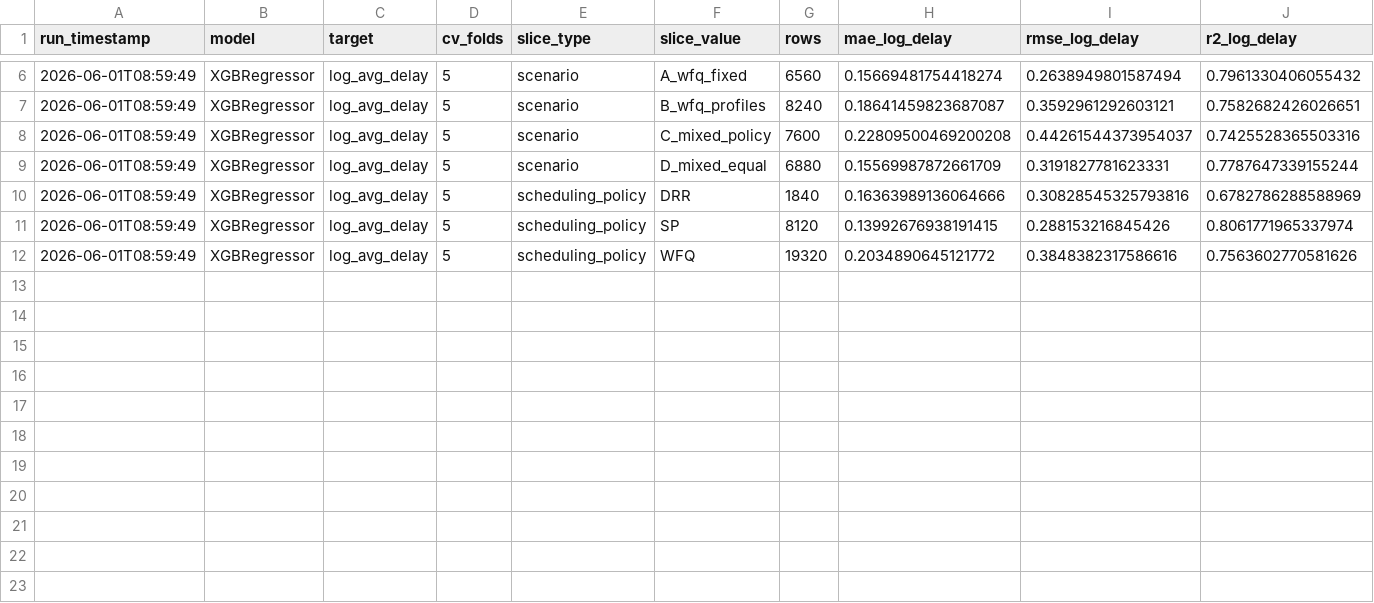
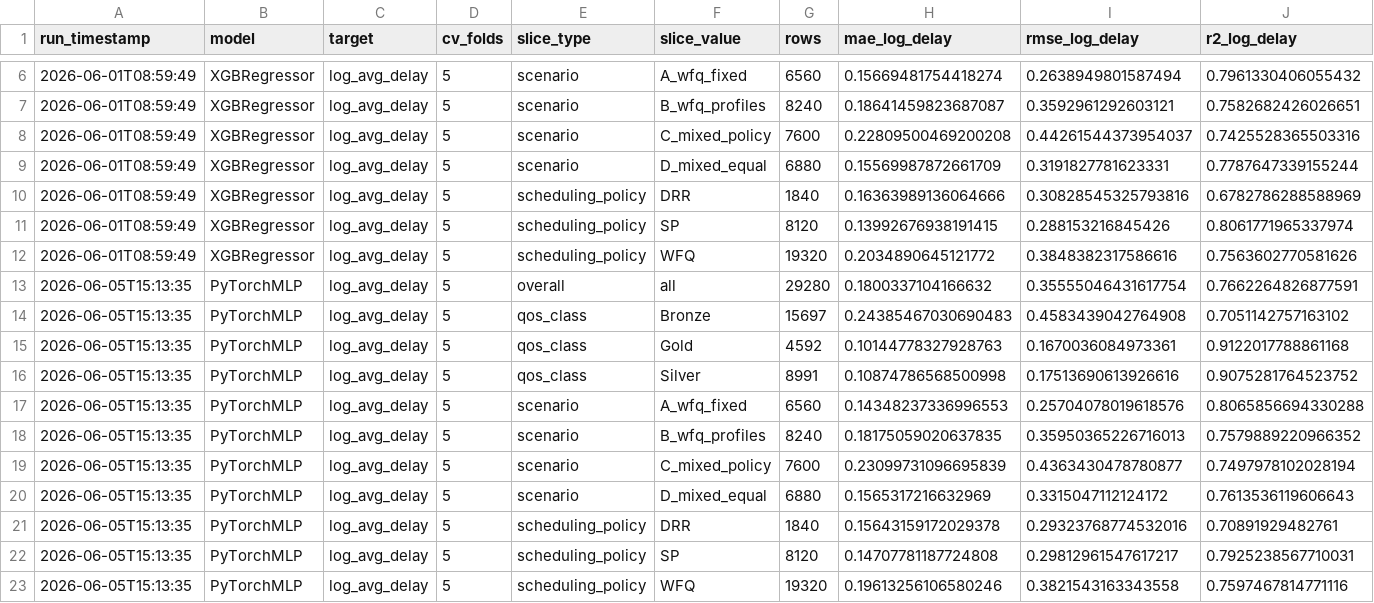
Before and after one commit to rishivshitlani/sdwan-qos-prediction, a CSV file: reports/model_results/bnnupc_qos_slice_evaluation.csv, drawn as a sheet; only a part is shown, gaps mark what is left out; rows hold the shown columns only; the diff names each change by its address in the sheet, - before the commit and + after, or states it on an @@ line.

Commit message:
Add MLP QoS slice comparison to thesis
Add a PyTorch MLP QoS-slice evaluator that reuses the existing per-class delay and SLA metric functions, append reproducible MLP rows to the BNN-UPC slice and SLA reports, and document the command in README.

Update the thesis results chapter with XGBoost-vs-MLP per-class delay and SLA comparisons, soften wording around protocol equivalence/statistical claims, and rebuild the thesis PDF.

```diff
--- a/reports/model_results/bnnupc_qos_slice_evaluation.csv
+++ b/reports/model_results/bnnupc_qos_slice_evaluation.csv
+row 13: 2026-06-05T15:13:35 | PyTorchMLP | log_avg_delay | 5 | overall | all | 29280 | 0.1800337104166632 | 0.35555046431617754 | 0.7662264826877591
+row 14: 2026-06-05T15:13:35 | PyTorchMLP | log_avg_delay | 5 | qos_class | Bronze | 15697 | 0.24385467030690483 | 0.4583439042764908 | 0.7051142757163102
+row 15: 2026-06-05T15:13:35 | PyTorchMLP | log_avg_delay | 5 | qos_class | Gold | 4592 | 0.10144778327928763 | 0.1670036084973361 | 0.9122017788861168
+row 16: 2026-06-05T15:13:35 | PyTorchMLP | log_avg_delay | 5 | qos_class | Silver | 8991 | 0.10874786568500998 | 0.17513690613926616 | 0.9075281764523752
+row 17: 2026-06-05T15:13:35 | PyTorchMLP | log_avg_delay | 5 | scenario | A_wfq_fixed | 6560 | 0.14348237336996553 | 0.25704078019618576 | 0.8065856694330288
+row 18: 2026-06-05T15:13:35 | PyTorchMLP | log_avg_delay | 5 | scenario | B_wfq_profiles | 8240 | 0.18175059020637835 | 0.35950365226716013 | 0.7579889220966352
+row 19: 2026-06-05T15:13:35 | PyTorchMLP | log_avg_delay | 5 | scenario | C_mixed_policy | 7600 | 0.23099731096695839 | 0.4363430478780877 | 0.7497978102028194
+row 20: 2026-06-05T15:13:35 | PyTorchMLP | log_avg_delay | 5 | scenario | D_mixed_equal | 6880 | 0.1565317216632969 | 0.3315047112124172 | 0.7613536119606643
+row 21: 2026-06-05T15:13:35 | PyTorchMLP | log_avg_delay | 5 | scheduling_policy | DRR | 1840 | 0.15643159172029378 | 0.29323768774532016 | 0.70891929482761
+row 22: 2026-06-05T15:13:35 | PyTorchMLP | log_avg_delay | 5 | scheduling_policy | SP | 8120 | 0.14707781187724808 | 0.29812961547617217 | 0.7925238567710031
+row 23: 2026-06-05T15:13:35 | PyTorchMLP | log_avg_delay | 5 | scheduling_policy | WFQ | 19320 | 0.19613256106580246 | 0.3821543163343558 | 0.7597467814771116
```
Also changed, not shown: reports/model_results/bnnupc_sla_violation_precision.csv, 4 other files.
